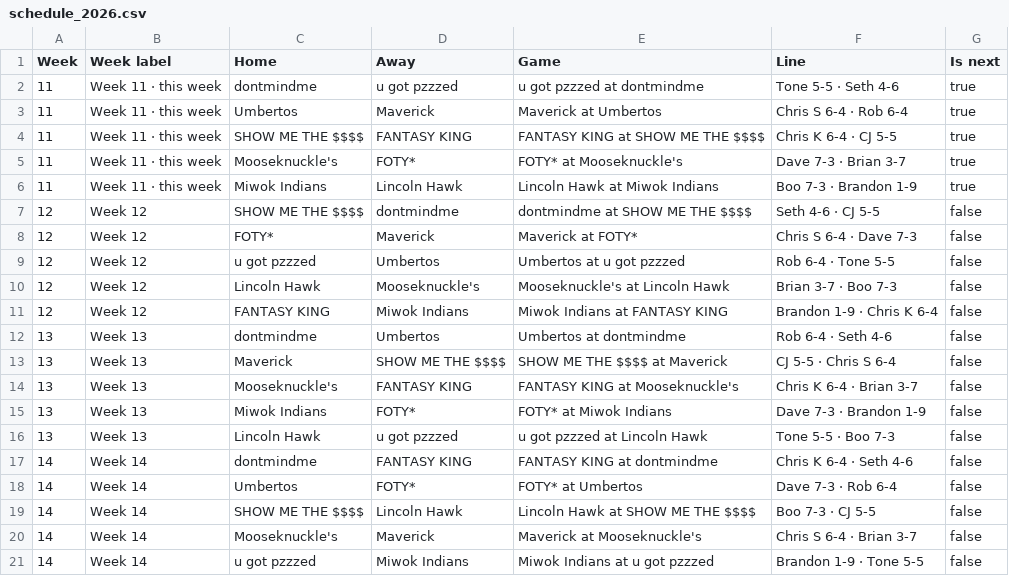
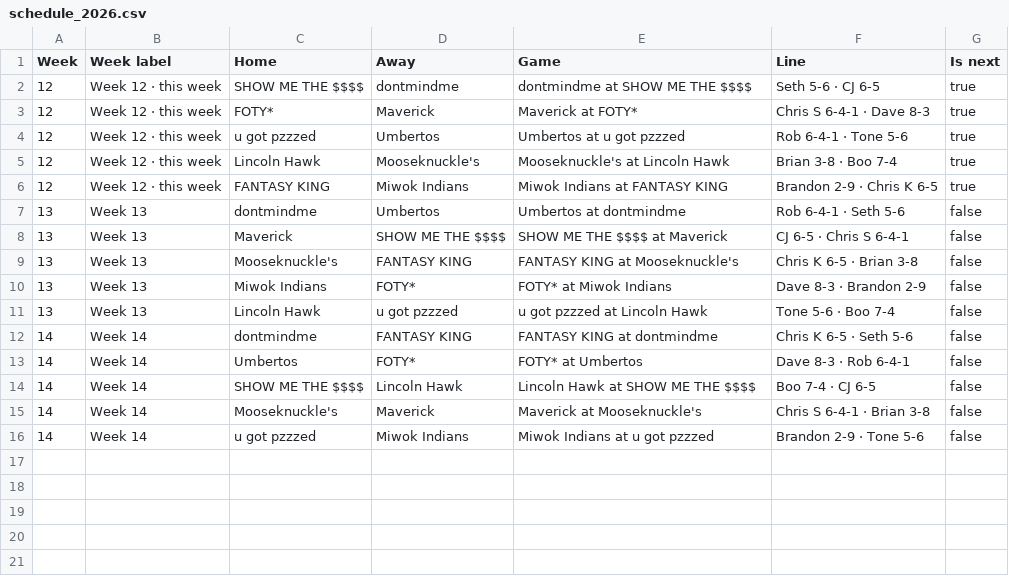
Before and after one commit to sethnobmann/petalocos-live, a CSV file: data/schedule_2026.csv, drawn as a sheet.

```diff
--- a/data/schedule_2026.csv
+++ b/data/schedule_2026.csv
@@ -1,21 +1,16 @@
 Week,Week label,Home,Away,Game,Line,Is next
-11,Week 11 · this week,dontmindme,u got pzzzed,u got pzzzed at dontmindme,Tone 5-5 · Seth 4-6,true
-11,Week 11 · this week,Umbertos,Maverick,Maverick at Umbertos,Chris S 6-4 · Rob 6-4,true
-11,Week 11 · this week,SHOW ME THE $$$$,FANTASY KING,FANTASY KING at SHOW ME THE $$$$,Chris K 6-4 · CJ 5-5,true
-11,Week 11 · this week,Mooseknuckle's,FOTY*,FOTY* at Mooseknuckle's,Dave 7-3 · Brian 3-7,true
-11,Week 11 · this week,Miwok Indians,Lincoln Hawk,Lincoln Hawk at Miwok Indians,Boo 7-3 · Brandon 1-9,true
-12,Week 12,SHOW ME THE $$$$,dontmindme,dontmindme at SHOW ME THE $$$$,Seth 4-6 · CJ 5-5,false
-12,Week 12,FOTY*,Maverick,Maverick at FOTY*,Chris S 6-4 · Dave 7-3,false
-12,Week 12,u got pzzzed,Umbertos,Umbertos at u got pzzzed,Rob 6-4 · Tone 5-5,false
-12,Week 12,Lincoln Hawk,Mooseknuckle's,Mooseknuckle's at Lincoln Hawk,Brian 3-7 · Boo 7-3,false
-12,Week 12,FANTASY KING,Miwok Indians,Miwok Indians at FANTASY KING,Brandon 1-9 · Chris K 6-4,false
-13,Week 13,dontmindme,Umbertos,Umbertos at dontmindme,Rob 6-4 · Seth 4-6,false
-13,Week 13,Maverick,SHOW ME THE $$$$,SHOW ME THE $$$$ at Maverick,CJ 5-5 · Chris S 6-4,false
-13,Week 13,Mooseknuckle's,FANTASY KING,FANTASY KING at Mooseknuckle's,Chris K 6-4 · Brian 3-7,false
-13,Week 13,Miwok Indians,FOTY*,FOTY* at Miwok Indians,Dave 7-3 · Brandon 1-9,false
-13,Week 13,Lincoln Hawk,u got pzzzed,u got pzzzed at Lincoln Hawk,Tone 5-5 · Boo 7-3,false
-14,Week 14,dontmindme,FANTASY KING,FANTASY KING at dontmindme,Chris K 6-4 · Seth 4-6,false
-14,Week 14,Umbertos,FOTY*,FOTY* at Umbertos,Dave 7-3 · Rob 6-4,false
-14,Week 14,SHOW ME THE $$$$,Lincoln Hawk,Lincoln Hawk at SHOW ME THE $$$$,Boo 7-3 · CJ 5-5,false
-14,Week 14,Mooseknuckle's,Maverick,Maverick at Mooseknuckle's,Chris S 6-4 · Brian 3-7,false
-14,Week 14,u got pzzzed,Miwok Indians,Miwok Indians at u got pzzzed,Brandon 1-9 · Tone 5-5,false
+12,Week 12 · this week,SHOW ME THE $$$$,dontmindme,dontmindme at SHOW ME THE $$$$,Seth 5-6 · CJ 6-5,true
+12,Week 12 · this week,FOTY*,Maverick,Maverick at FOTY*,Chris S 6-4-1 · Dave 8-3,true
+12,Week 12 · this week,u got pzzzed,Umbertos,Umbertos at u got pzzzed,Rob 6-4-1 · Tone 5-6,true
+12,Week 12 · this week,Lincoln Hawk,Mooseknuckle's,Mooseknuckle's at Lincoln Hawk,Brian 3-8 · Boo 7-4,true
+12,Week 12 · this week,FANTASY KING,Miwok Indians,Miwok Indians at FANTASY KING,Brandon 2-9 · Chris K 6-5,true
+13,Week 13,dontmindme,Umbertos,Umbertos at dontmindme,Rob 6-4-1 · Seth 5-6,false
+13,Week 13,Maverick,SHOW ME THE $$$$,SHOW ME THE $$$$ at Maverick,CJ 6-5 · Chris S 6-4-1,false
+13,Week 13,Mooseknuckle's,FANTASY KING,FANTASY KING at Mooseknuckle's,Chris K 6-5 · Brian 3-8,false
+13,Week 13,Miwok Indians,FOTY*,FOTY* at Miwok Indians,Dave 8-3 · Brandon 2-9,false
+13,Week 13,Lincoln Hawk,u got pzzzed,u got pzzzed at Lincoln Hawk,Tone 5-6 · Boo 7-4,false
+14,Week 14,dontmindme,FANTASY KING,FANTASY KING at dontmindme,Chris K 6-5 · Seth 5-6,false
+14,Week 14,Umbertos,FOTY*,FOTY* at Umbertos,Dave 8-3 · Rob 6-4-1,false
+14,Week 14,SHOW ME THE $$$$,Lincoln Hawk,Lincoln Hawk at SHOW ME THE $$$$,Boo 7-4 · CJ 6-5,false
+14,Week 14,Mooseknuckle's,Maverick,Maverick at Mooseknuckle's,Chris S 6-4-1 · Brian 3-8,false
+14,Week 14,u got pzzzed,Miwok Indians,Miwok Indians at u got pzzzed,Brandon 2-9 · Tone 5-6,false
```
Also changed, not shown: data/games_2026.csv, data/season_2026.csv, 7 other files.
